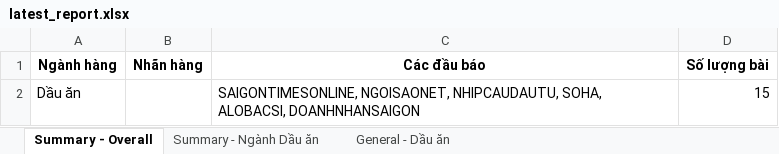
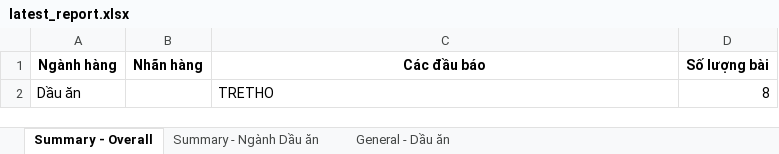
Before and after one commit to khoahuynhh/media_tracker_bot, an Excel workbook: data/reports/admin/latest_report.xlsx, sheet Summary - Overall, drawn as a sheet; values as stored, in another font and other column widths than the file's, no borders; the diff names each change by its address in the sheet, - before the commit and + after, or states it on an @@ line.

```diff
--- a/data/reports/admin/latest_report.xlsx (sheet Summary - Overall)
+++ b/data/reports/admin/latest_report.xlsx (sheet Summary - Overall)
-C2 (Các đầu báo): SAIGONTIMESONLINE, NGOISAONET, NHIPCAUDAUTU, SOHA, ALOBACSI, DOANHNHANSAIGON
+C2 (Các đầu báo): TRETHO
-D2 (Số lượng bài): 15
+D2 (Số lượng bài): 8
```
Also changed, not shown: sheet General - Dầu ăn, sheet Summary - Ngành Dầu ăn, 35 other files.
